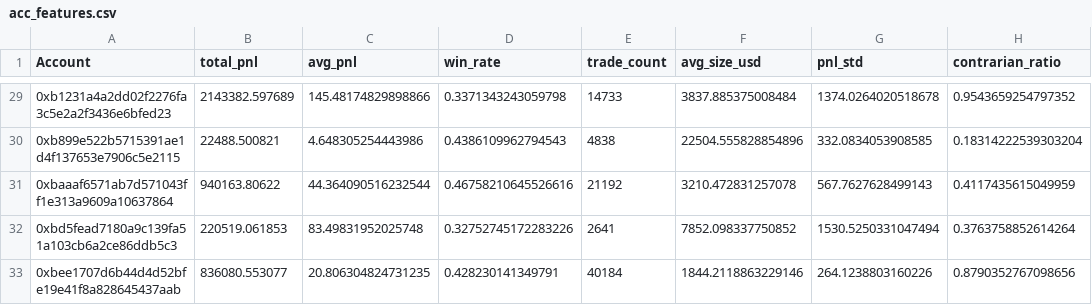
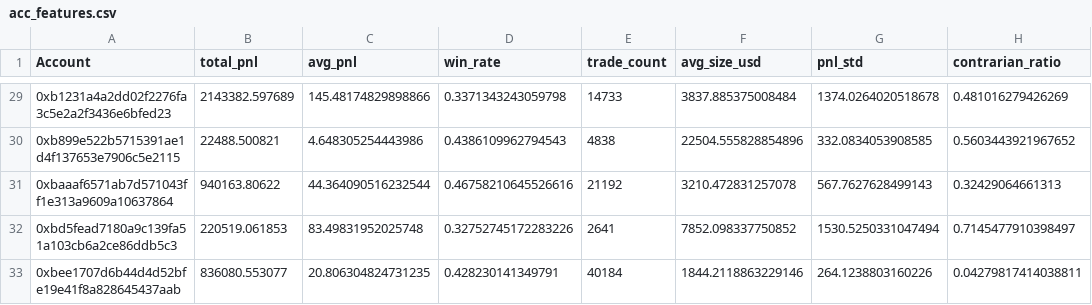
Before and after one commit to karen-elisha/crypto-sentiment-intelligence, a CSV file: data/acc_features.csv, drawn as a sheet; only a part is shown, gaps mark what is left out; the diff covers the shown part only.

```diff
--- a/data/acc_features.csv
+++ b/data/acc_features.csv
@@ -29,5 +29,5 @@ Account,total_pnl,avg_pnl,win_rate,trade_count,avg_size_usd,pnl_std,contrarian_r
-0xb1231a4a2dd02f2276fa3c5e2a2f3436e6bfed23,2143382.597689,145.48174829898866,0.3371343243059798,14733,3837.885375008484,1374.0264020518678,0.9543659254797352
-0xb899e522b5715391ae1d4f137653e7906c5e2115,22488.500821,4.648305254443986,0.4386109962794543,4838,22504.555828854896,332.0834053908585,0.18314222539303204
-0xbaaaf6571ab7d571043ff1e313a9609a10637864,940163.80622,44.364090516232544,0.46758210645526616,21192,3210.472831257078,567.7627628499143,0.4117435615049959
-0xbd5fead7180a9c139fa51a103cb6a2ce86ddb5c3,220519.061853,83.49831952025748,0.32752745172283226,2641,7852.098337750852,1530.5250331047494,0.3763758852614264
-0xbee1707d6b44d4d52bfe19e41f8a828645437aab,836080.553077,20.806304824731235,0.428230141349791,40184,1844.2118863229146,264.1238803160226,0.8790352767098656
+0xb1231a4a2dd02f2276fa3c5e2a2f3436e6bfed23,2143382.597689,145.48174829898866,0.3371343243059798,14733,3837.885375008484,1374.0264020518678,0.481016279426269
+0xb899e522b5715391ae1d4f137653e7906c5e2115,22488.500821,4.648305254443986,0.4386109962794543,4838,22504.555828854896,332.0834053908585,0.5603443921967652
+0xbaaaf6571ab7d571043ff1e313a9609a10637864,940163.80622,44.364090516232544,0.46758210645526616,21192,3210.472831257078,567.7627628499143,0.32429064661313
+0xbd5fead7180a9c139fa51a103cb6a2ce86ddb5c3,220519.061853,83.49831952025748,0.32752745172283226,2641,7852.098337750852,1530.5250331047494,0.7145477910398497
+0xbee1707d6b44d4d52bfe19e41f8a828645437aab,836080.553077,20.806304824731235,0.428230141349791,40184,1844.2118863229146,264.1238803160226,0.04279817414038811
```
Also changed, not shown: 27 edited cells elsewhere in this file, 1 other file.
